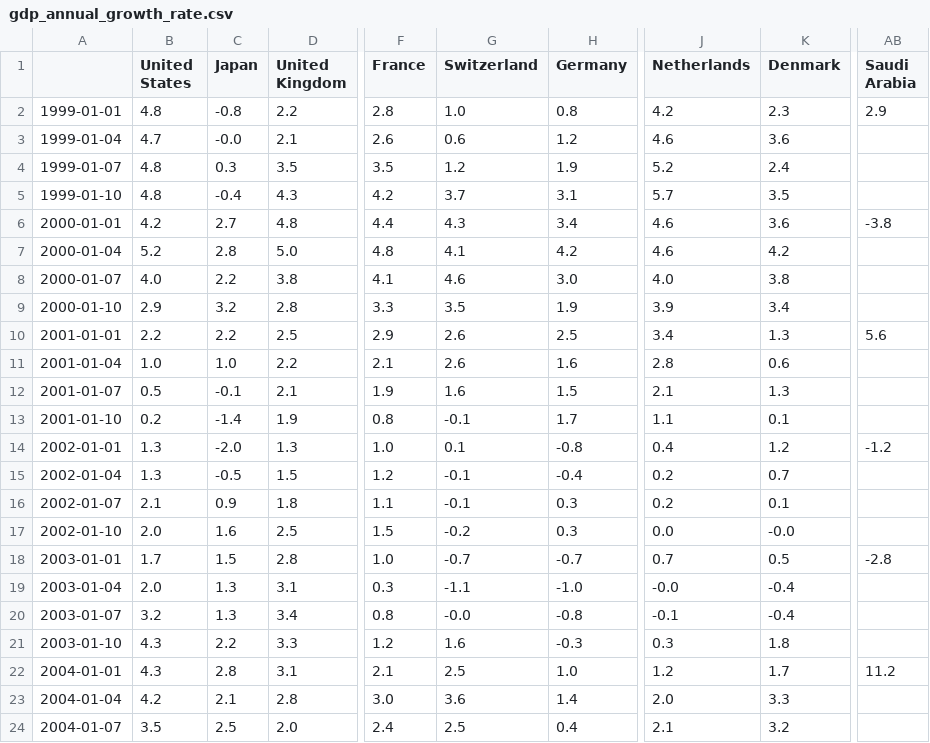
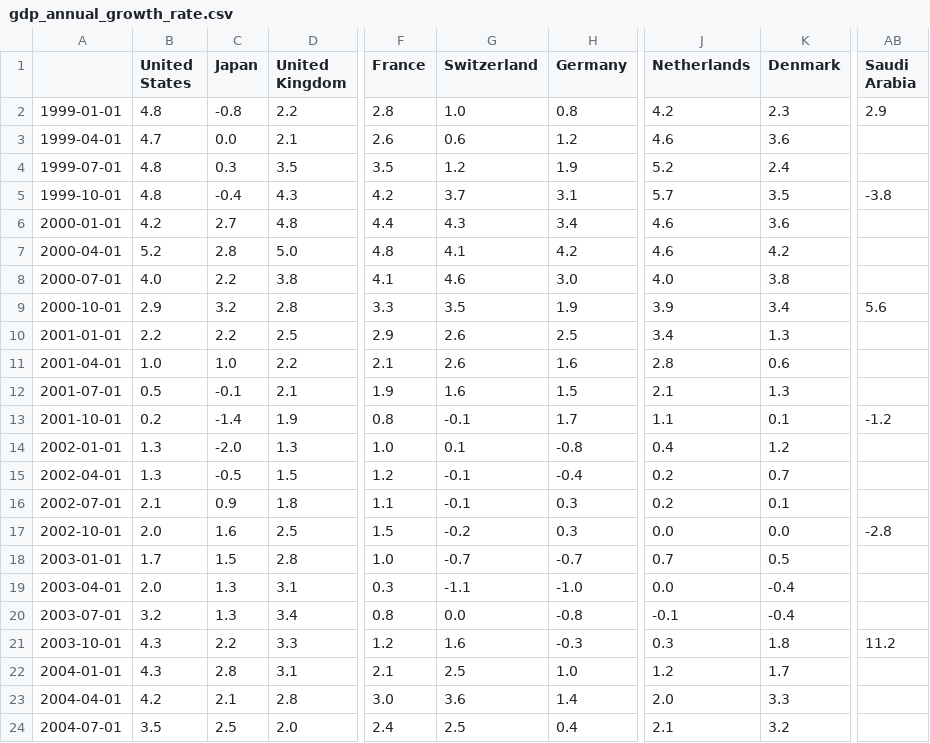
Before and after one commit to lharazin/TFM, a CSV file: Data/OECD_Stats/Key indicators/gdp_annual_growth_rate.csv, drawn as a sheet; only a part is shown, gaps mark what is left out; the diff covers the shown part only; the diff names each change by its address in the sheet, - before the commit and + after, or states it on an @@ line.

```diff
--- a/Data/OECD_Stats/Key indicators/gdp_annual_growth_rate.csv
+++ b/Data/OECD_Stats/Key indicators/gdp_annual_growth_rate.csv
-A3: 1999-01-04
+A3: 1999-04-01
-C3 (Japan): -0.0
+C3 (Japan): 0.0
-A4: 1999-01-07
+A4: 1999-07-01
-A5: 1999-01-10
+A5: 1999-10-01
-AB5 (Saudi Arabia): (empty)
+AB5 (Saudi Arabia): -3.8
-AB6 (Saudi Arabia): -3.8
+AB6 (Saudi Arabia): (empty)
-A7: 2000-01-04
+A7: 2000-04-01
-A8: 2000-01-07
+A8: 2000-07-01
-A9: 2000-01-10
+A9: 2000-10-01
-AB9 (Saudi Arabia): (empty)
+AB9 (Saudi Arabia): 5.6
-AB10 (Saudi Arabia): 5.6
+AB10 (Saudi Arabia): (empty)
-A11: 2001-01-04
+A11: 2001-04-01
-A12: 2001-01-07
+A12: 2001-07-01
-A13: 2001-01-10
+A13: 2001-10-01
-AB13 (Saudi Arabia): (empty)
+AB13 (Saudi Arabia): -1.2
-AB14 (Saudi Arabia): -1.2
+AB14 (Saudi Arabia): (empty)
-A15: 2002-01-04
+A15: 2002-04-01
-A16: 2002-01-07
+A16: 2002-07-01
-A17: 2002-01-10
+A17: 2002-10-01
-K17 (Denmark): -0.0
+K17 (Denmark): 0.0
-AB17 (Saudi Arabia): (empty)
+AB17 (Saudi Arabia): -2.8
-AB18 (Saudi Arabia): -2.8
+AB18 (Saudi Arabia): (empty)
-A19: 2003-01-04
+A19: 2003-04-01
-J19 (Netherlands): -0.0
+J19 (Netherlands): 0.0
-A20: 2003-01-07
+A20: 2003-07-01
-G20 (Switzerland): -0.0
+G20 (Switzerland): 0.0
-A21: 2003-01-10
+A21: 2003-10-01
-AB21 (Saudi Arabia): (empty)
+AB21 (Saudi Arabia): 11.2
-AB22 (Saudi Arabia): 11.2
+AB22 (Saudi Arabia): (empty)
-A23: 2004-01-04
+A23: 2004-04-01
-A24: 2004-01-07
+A24: 2004-07-01
```
Also changed, not shown: 74 edited cells elsewhere in this file, 1 other file.
